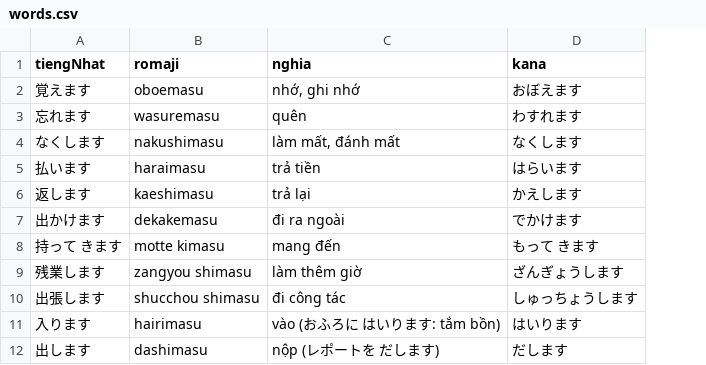
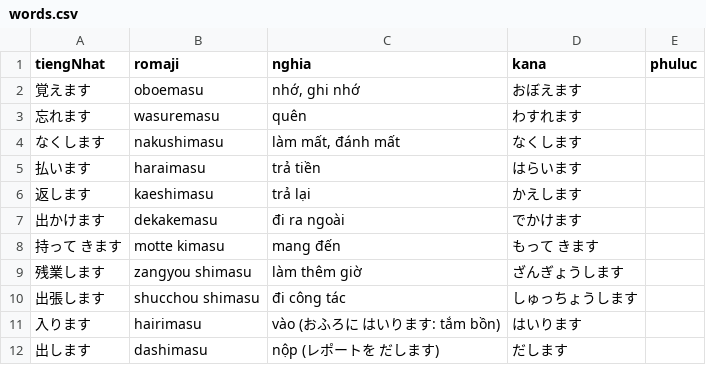
Before and after one commit to khoans/learn-japanese, a CSV file: data/lessons/csv/N5/lesson-17/words.csv, drawn as a sheet; only a part is shown; the diff names each change by its address in the sheet, - before the commit and + after, or states it on an @@ line.

```diff
--- a/data/lessons/csv/N5/lesson-17/words.csv
+++ b/data/lessons/csv/N5/lesson-17/words.csv
+column E (phuluc), empty
```
Also changed, not shown: data/lessons/csv/N5/lesson-13/words.csv, data/lessons/csv/N5/lesson-14/words.csv, 30 other files.
